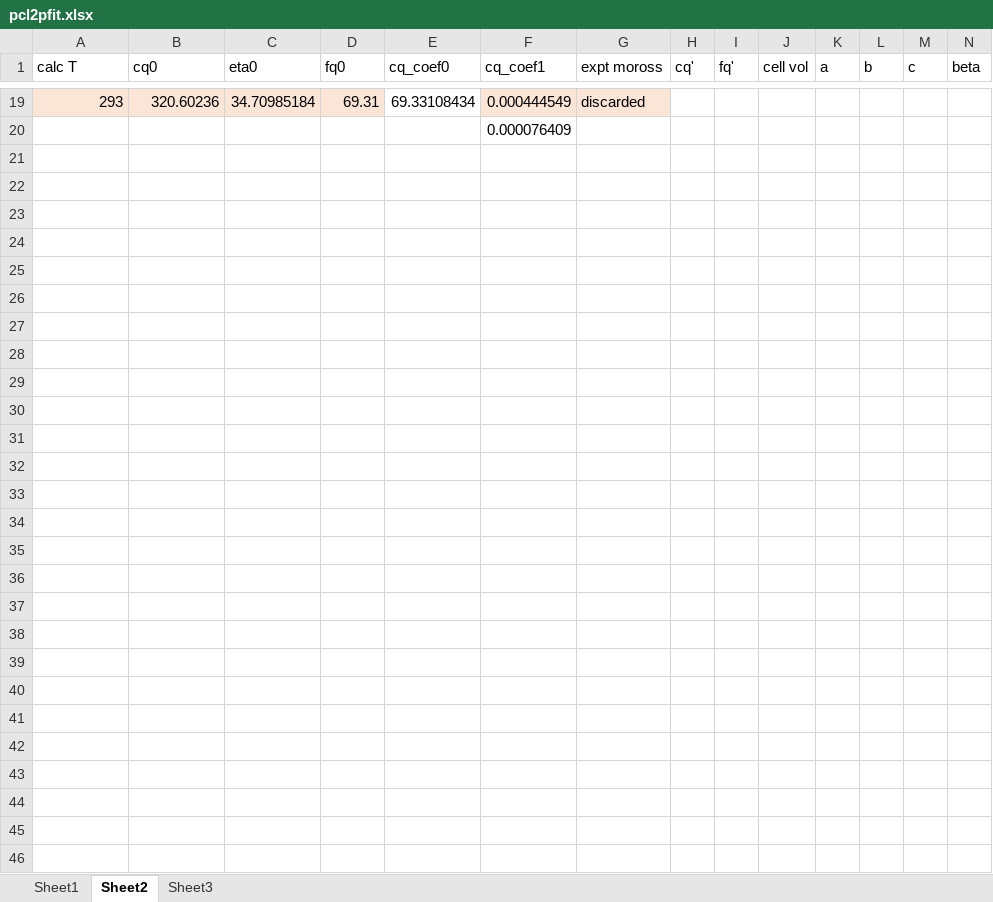
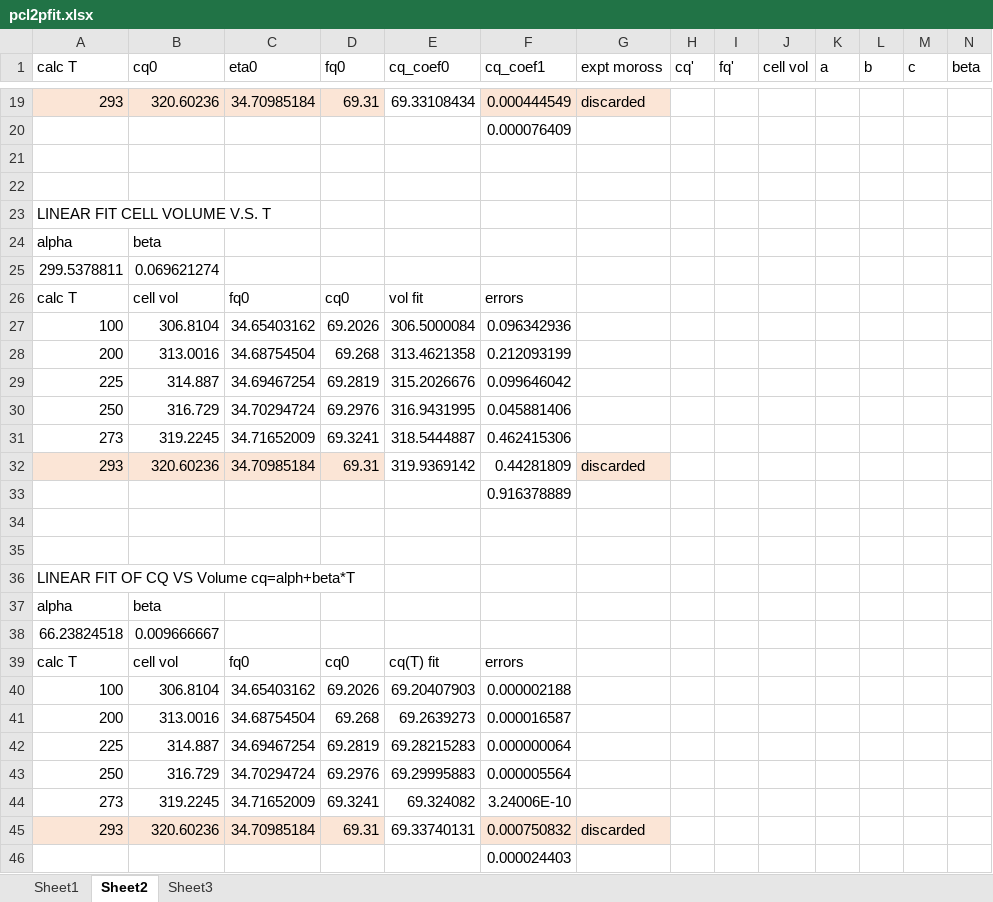
Before and after one commit to Altoidnerd/python-pwscf, an Excel workbook: data_analysis/pcl2p/pcl2pfit.xlsx, sheet Sheet2, drawn as a sheet; only a part is shown, gaps mark what is left out; values as stored, in another font and other column widths than the file's, no borders; the diff names each change by its address in the sheet, - before the commit and + after, or states it on an @@ line.

```diff
--- a/data_analysis/pcl2p/pcl2pfit.xlsx (sheet Sheet2)
+++ b/data_analysis/pcl2p/pcl2pfit.xlsx (sheet Sheet2)
+row 21: (empty)
+row 22: (empty)
+row 23: LINEAR FIT CELL VOLUME V.S. T
+row 24: alpha | beta
+row 25: 299.5378811 | 0.069621274
+row 26: calc T | cell vol | fq0 | cq0 | vol fit | errors
+row 27: 100 | 306.8104 | 34.65403162 | 69.2026 | 306.5000084 | 0.096342936
+row 28: 200 | 313.0016 | 34.68754504 | 69.268 | 313.4621358 | 0.212093199
+row 29: 225 | 314.887 | 34.69467254 | 69.2819 | 315.2026676 | 0.099646042
+row 30: 250 | 316.729 | 34.70294724 | 69.2976 | 316.9431995 | 0.045881406
+row 31: 273 | 319.2245 | 34.71652009 | 69.3241 | 318.5444887 | 0.462415306
+row 32: 293 | 320.60236 | 34.70985184 | 69.31 | 319.9369142 | 0.44281809 | discarded
+row 33:  |  |  |  |  | 0.916378889
+row 34: (empty)
+row 35: (empty)
+row 36: LINEAR FIT OF CQ VS Volume cq=alph+beta*T
+row 37: alpha | beta
+row 38: 66.23824518 | 0.009666667
+row 39: calc T | cell vol | fq0 | cq0 | cq(T) fit | errors
+row 40: 100 | 306.8104 | 34.65403162 | 69.2026 | 69.20407903 | 0.000002188
+row 41: 200 | 313.0016 | 34.68754504 | 69.268 | 69.2639273 | 0.000016587
+row 42: 225 | 314.887 | 34.69467254 | 69.2819 | 69.28215283 | 0.000000064
+row 43: 250 | 316.729 | 34.70294724 | 69.2976 | 69.29995883 | 0.000005564
+row 44: 273 | 319.2245 | 34.71652009 | 69.3241 | 69.324082 | 3.24006E-10
+row 45: 293 | 320.60236 | 34.70985184 | 69.31 | 69.33740131 | 0.000750832 | discarded
+row 46:  |  |  |  |  | 0.000024403
```
Also changed, not shown: 7 other files.
